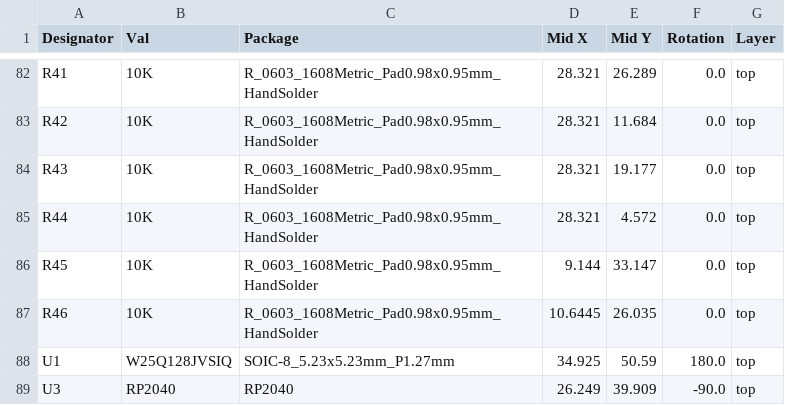
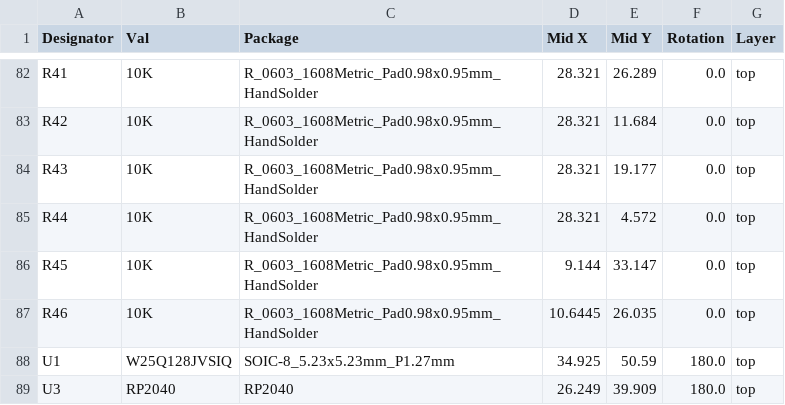
Before and after one commit to bigbass1997/VeriTAS, a CSV file: hardware/jlcpcb/assembly/POS-veritas.csv, drawn as a sheet; only a part is shown, gaps mark what is left out.

```diff
--- a/hardware/jlcpcb/assembly/POS-veritas.csv
+++ b/hardware/jlcpcb/assembly/POS-veritas.csv
@@ -88,2 +88,2 @@ R46,10K,R_0603_1608Metric_Pad0.98x0.95mm_HandSolder,10.6445,26.035,0.0,top
 U1,W25Q128JVSIQ,SOIC-8_5.23x5.23mm_P1.27mm,34.925,50.59,180.0,top
-U3,RP2040,RP2040,26.249,39.909,-90.0,top
+U3,RP2040,RP2040,26.249,39.909,180.0,top
```
Also changed, not shown: 16 other files.
